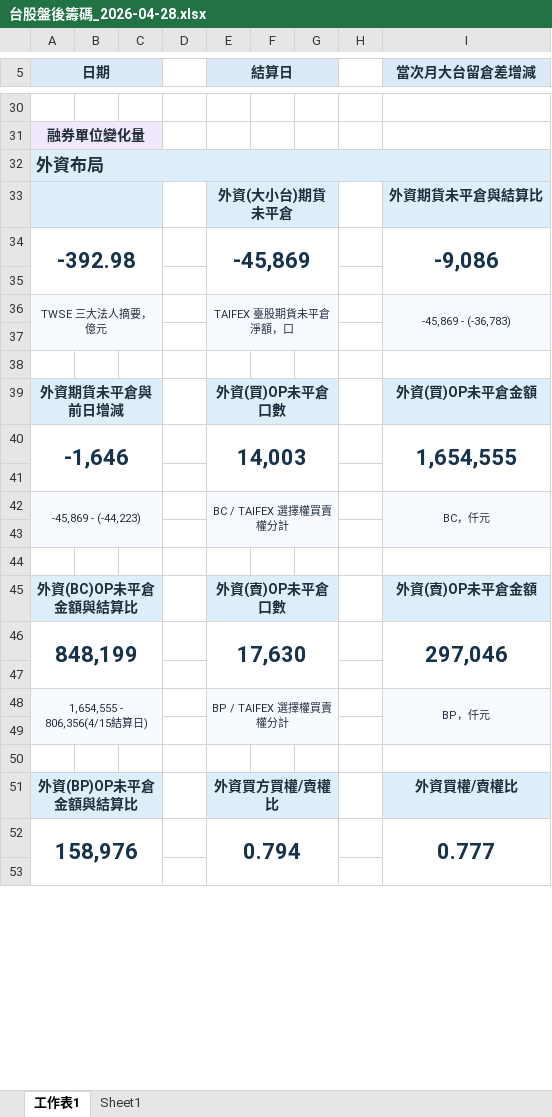
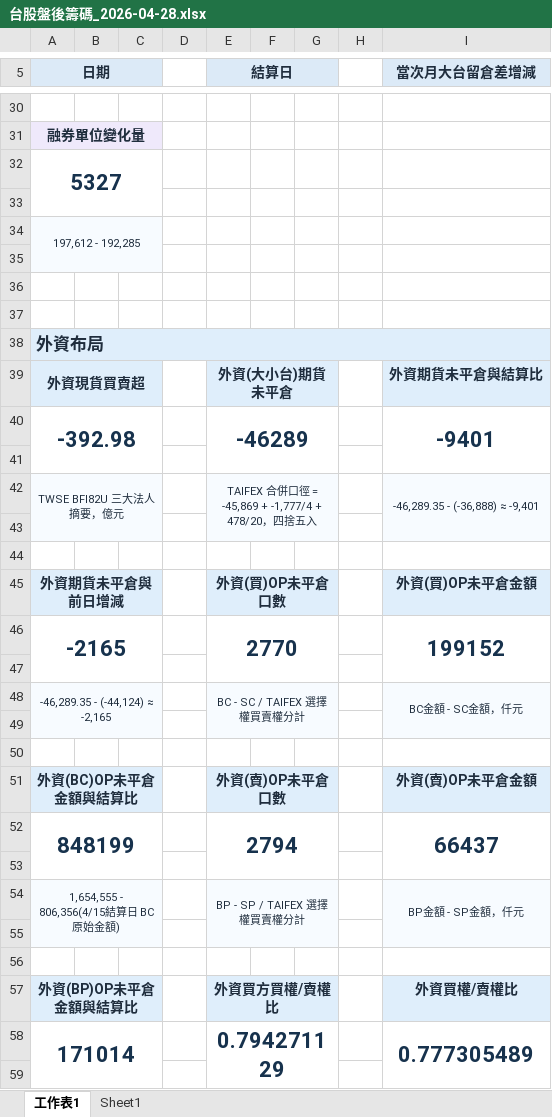
Before and after one commit to wu851127-rgb/chip-report-site, an Excel workbook: outputs/chip-report/台股盤後籌碼_2026-04-28.xlsx, sheet 工作表1, drawn as a sheet; only a part is shown, gaps mark what is left out; values as stored, in another font and other column widths than the file's, no borders; removed rows and columns are numbered as before the commit, all else as after; the diff covers the shown part only; the diff names each change by its address in the sheet, - before the commit and + after, or states it on an @@ line.

Commit message:
Update chip report site 2026-05-04

```diff
--- a/outputs/chip-report/台股盤後籌碼_2026-04-28.xlsx (sheet 工作表1)
+++ b/outputs/chip-report/台股盤後籌碼_2026-04-28.xlsx (sheet 工作表1)
+row 32: 5327
+row 33: (empty)
+row 34: 197,612 - 192,285
+row 35: (empty)
+row 36: (empty)
+row 37: (empty)
-B38:I38 fill: #DFEEFB
+B38:I38 fill: none
-A39 (日期): (empty)
+A39 (日期): 外資現貨買賣超
-E40 (結算日): -45,869
+E40 (結算日): -46289
-I40 (當次月大台留倉差增減): -9,086
+I40 (當次月大台留倉差增減): -9401
-row 36: TWSE 三大法人摘要，億元 |  |  |  | TAIFEX 臺股期貨未平倉淨額，口 |  |  |  | -45,869 - (-36,783)
+row 42: TWSE BFI82U 三大法人摘要，億元 |  |  |  | TAIFEX 合併口徑 = -45,869 + -1,777/4 + 478/20，四捨五入 |  |  |  | -46,289.35 - (-36,888) ≈ -9,401
-row 40: -1,646 |  |  |  | 14,003 |  |  |  | 1,654,555
+row 46: -2165 |  |  |  | 2770 |  |  |  | 199152
-row 42: -45,869 - (-44,223) |  |  |  | BC / TAIFEX 選擇權買賣權分計 |  |  |  | BC，仟元
+row 48: -46,289.35 - (-44,124) ≈ -2,165 |  |  |  | BC - SC / TAIFEX 選擇權買賣權分計 |  |  |  | BC金額 - SC金額，仟元
-row 46: 848,199 |  |  |  | 17,630 |  |  |  | 297,046
+row 52: 848199 |  |  |  | 2794 |  |  |  | 66437
-row 48: 1,654,555 - 806,356(4/15結算日) |  |  |  | BP / TAIFEX 選擇權買賣權分計 |  |  |  | BP，仟元
+row 54: 1,654,555 - 806,356(4/15結算日 BC 原始金額) |  |  |  | BP - SP / TAIFEX 選擇權買賣權分計 |  |  |  | BP金額 - SP金額，仟元
-row 52: 158,976 |  |  |  | 0.794 |  |  |  | 0.777
+row 58: 171014 |  |  |  | 0.794271129 |  |  |  | 0.777305489
```
Also changed, not shown: 21 added rows, 13 removed rows, 8 edited cells and cell formats elsewhere in this sheet, sheet Sheet1, 2 other files.
